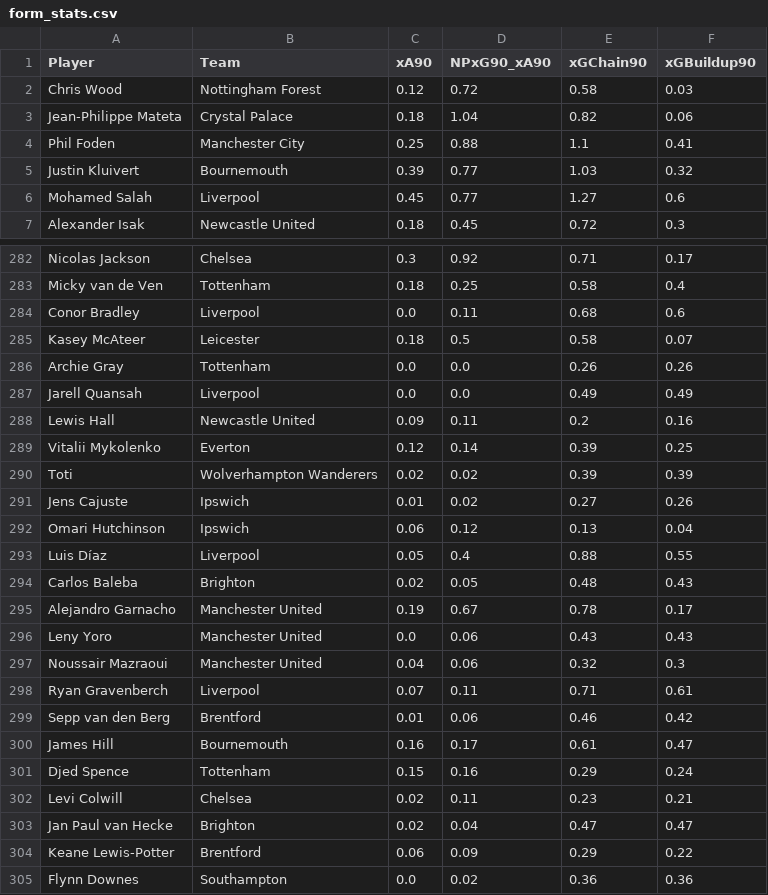
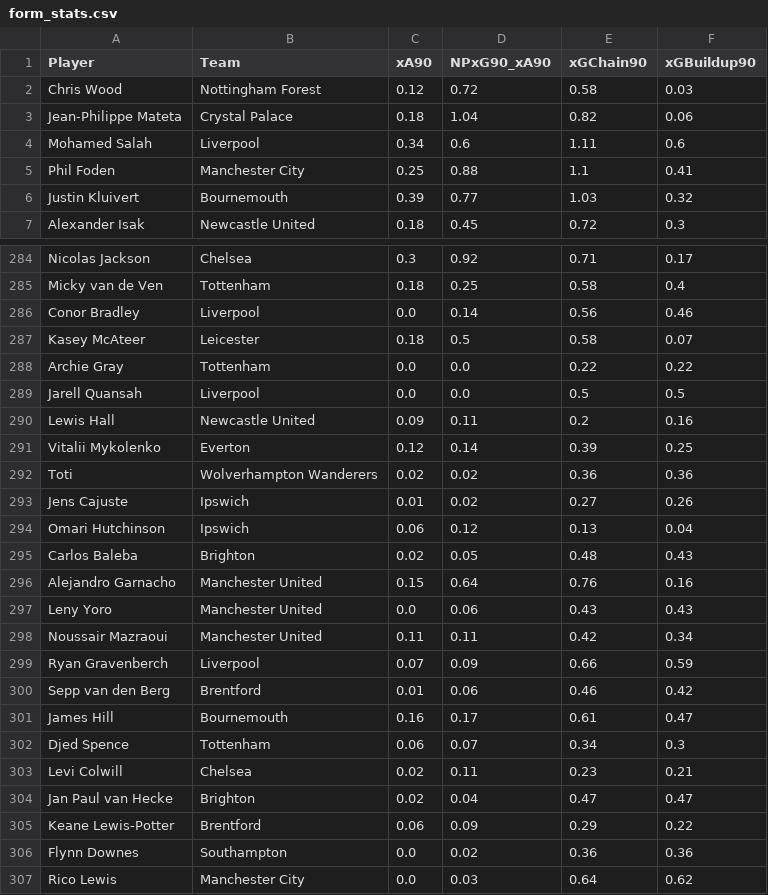
Before and after one commit to oforiik/fpl-assistant, a CSV file: data/form_stats.csv, drawn as a sheet; only a part is shown, gaps mark what is left out; the shorter side is filled out with more unchanged rows; the diff covers the shown part only.

```diff
--- a/data/form_stats.csv
+++ b/data/form_stats.csv
@@ -3,5 +3,5 @@ Chris Wood,Nottingham Forest,0.12,0.72,0.58,0.03
 Jean-Philippe Mateta,Crystal Palace,0.18,1.04,0.82,0.06
+Mohamed Salah,Liverpool,0.34,0.6,1.11,0.6
 Phil Foden,Manchester City,0.25,0.88,1.1,0.41
 Justin Kluivert,Bournemouth,0.39,0.77,1.03,0.32
-Mohamed Salah,Liverpool,0.45,0.77,1.27,0.6
 Alexander Isak,Newcastle United,0.18,0.45,0.72,0.3
@@ -283,20 +285,19 @@ Nicolas Jackson,Chelsea,0.3,0.92,0.71,0.17
 Micky van de Ven,Tottenham,0.18,0.25,0.58,0.4
-Conor Bradley,Liverpool,0.0,0.11,0.68,0.6
+Conor Bradley,Liverpool,0.0,0.14,0.56,0.46
 Kasey McAteer,Leicester,0.18,0.5,0.58,0.07
-Archie Gray,Tottenham,0.0,0.0,0.26,0.26
-Jarell Quansah,Liverpool,0.0,0.0,0.49,0.49
+Archie Gray,Tottenham,0.0,0.0,0.22,0.22
+Jarell Quansah,Liverpool,0.0,0.0,0.5,0.5
 Lewis Hall,Newcastle United,0.09,0.11,0.2,0.16
 Vitalii Mykolenko,Everton,0.12,0.14,0.39,0.25
-Toti,Wolverhampton Wanderers,0.02,0.02,0.39,0.39
+Toti,Wolverhampton Wanderers,0.02,0.02,0.36,0.36
 Jens Cajuste,Ipswich,0.01,0.02,0.27,0.26
 Omari Hutchinson,Ipswich,0.06,0.12,0.13,0.04
-Luis Díaz,Liverpool,0.05,0.4,0.88,0.55
 Carlos Baleba,Brighton,0.02,0.05,0.48,0.43
-Alejandro Garnacho,Manchester United,0.19,0.67,0.78,0.17
+Alejandro Garnacho,Manchester United,0.15,0.64,0.76,0.16
 Leny Yoro,Manchester United,0.0,0.06,0.43,0.43
-Noussair Mazraoui,Manchester United,0.04,0.06,0.32,0.3
-Ryan Gravenberch,Liverpool,0.07,0.11,0.71,0.61
+Noussair Mazraoui,Manchester United,0.11,0.11,0.42,0.34
+Ryan Gravenberch,Liverpool,0.07,0.09,0.66,0.59
 Sepp van den Berg,Brentford,0.01,0.06,0.46,0.42
 James Hill,Bournemouth,0.16,0.17,0.61,0.47
-Djed Spence,Tottenham,0.15,0.16,0.29,0.24
+Djed Spence,Tottenham,0.06,0.07,0.34,0.3
 Levi Colwill,Chelsea,0.02,0.11,0.23,0.21
```
Also changed, not shown: 5 added rows, 3 removed rows and 106 edited cells elsewhere in this file, data/season_stats.csv.
